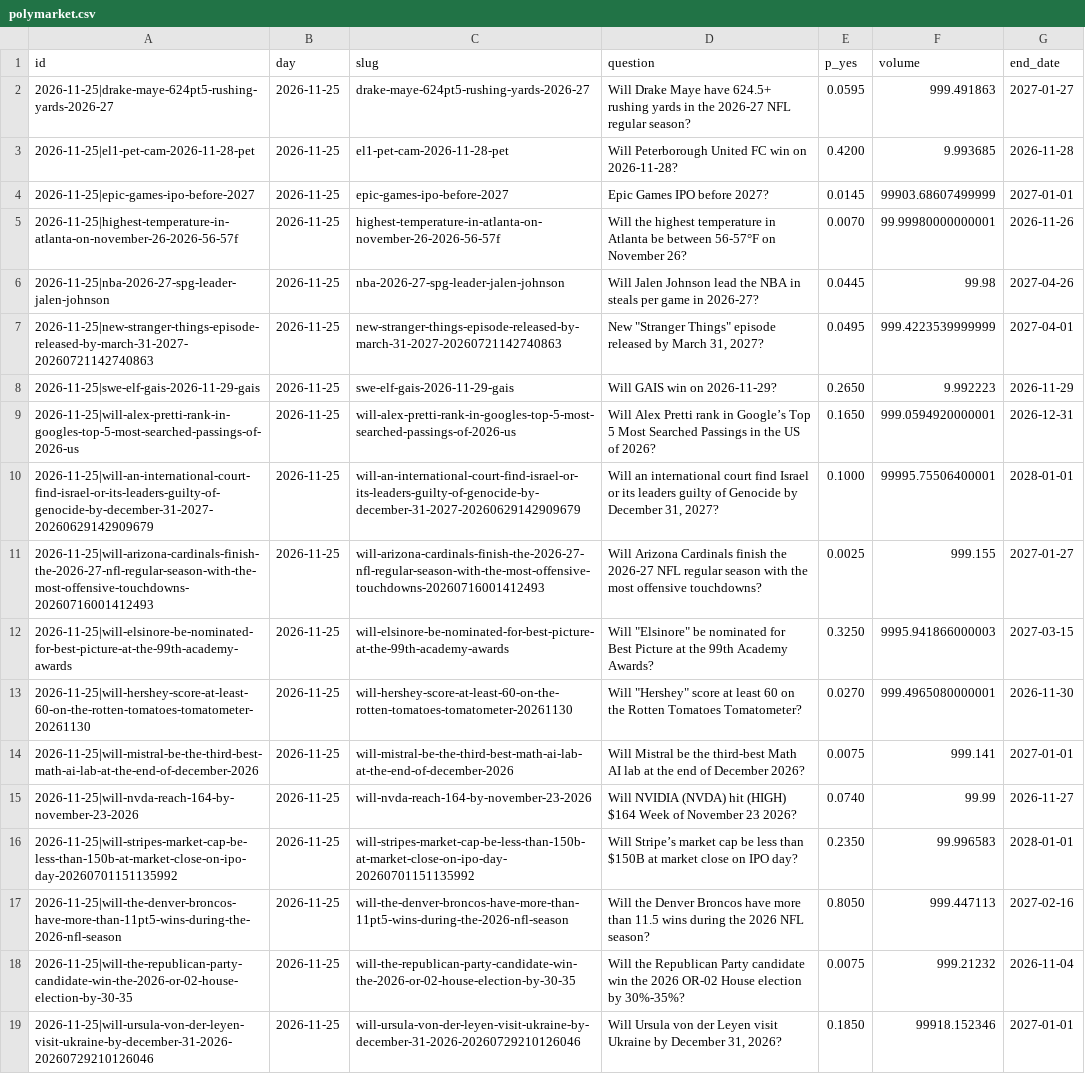
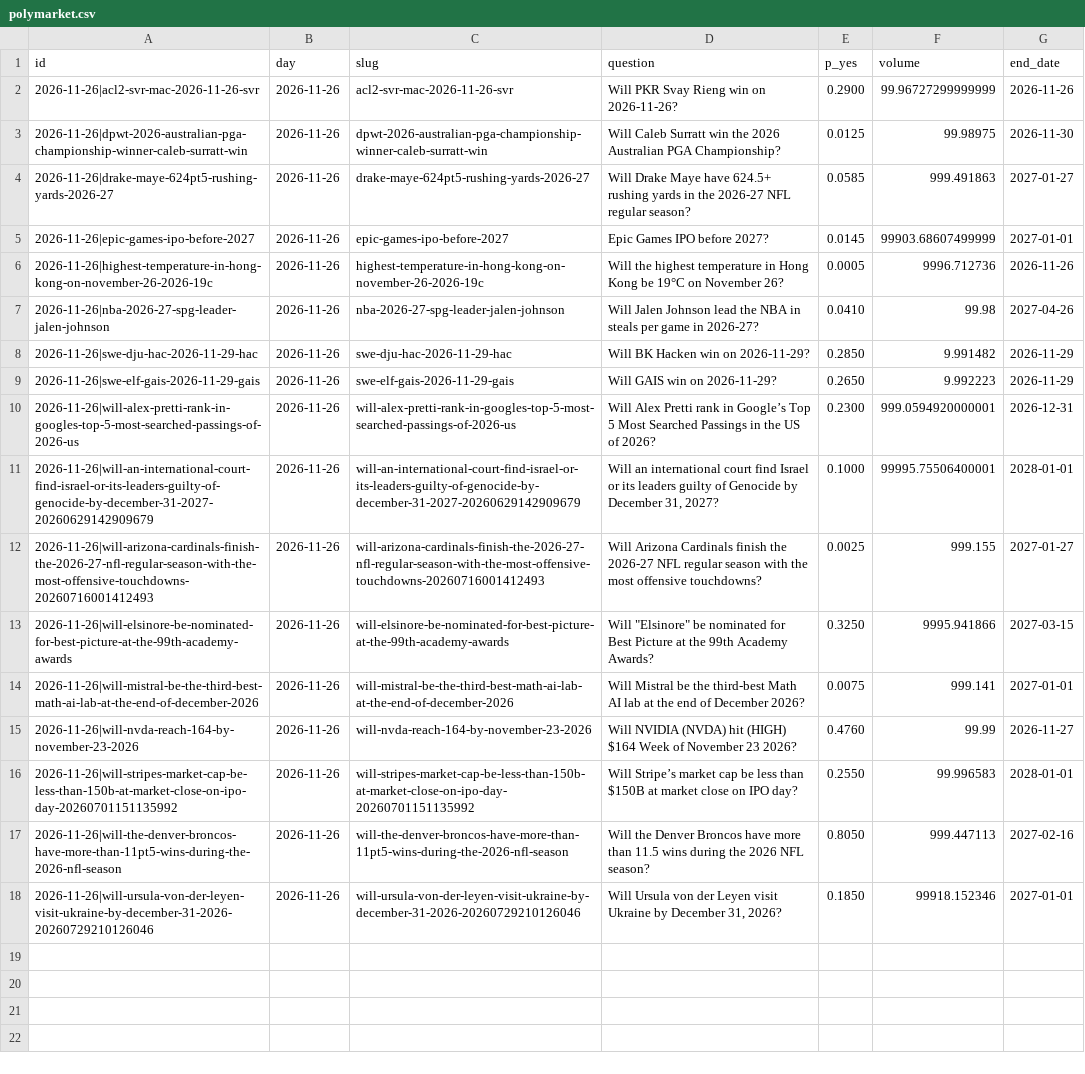
Before and after one commit to Leontim696/BND-Global-Trading-Intelligence, a CSV file: polymarket.csv, drawn as a sheet; removed rows and columns are numbered as before the commit, all else as after; the diff names each change by its address in the sheet, - before the commit and + after, or states it on an @@ line.

```diff
--- a/polymarket.csv
+++ b/polymarket.csv
+row 2: 2026-11-26|acl2-svr-mac-2026-11-26-svr | 2026-11-26 | acl2-svr-mac-2026-11-26-svr | Will PKR Svay Rieng win on 2026-11-26? | 0.2900 | 99.96727299999999 | 2026-11-26
+row 3: 2026-11-26|dpwt-2026-australian-pga-championship-winner-caleb-surratt-win | 2026-11-26 | dpwt-2026-australian-pga-championship-winner-caleb-surratt-win | Will Caleb Surratt win the 2026 Australian PGA Championship? | 0.0125 | 99.98975 | 2026-11-30
-A4 (id): 2026-11-25|drake-maye-624pt5-rushing-yards-2026-27
+A4 (id): 2026-11-26|drake-maye-624pt5-rushing-yards-2026-27
-B4 (day): 2026-11-25
+B4 (day): 2026-11-26
-E4 (p_yes): 0.0595
+E4 (p_yes): 0.0585
-row 3: 2026-11-25|el1-pet-cam-2026-11-28-pet | 2026-11-25 | el1-pet-cam-2026-11-28-pet | Will Peterborough United FC win on 2026-11-28? | 0.4200 | 9.993685 | 2026-11-28
-A5 (id): 2026-11-25|epic-games-ipo-before-2027
+A5 (id): 2026-11-26|epic-games-ipo-before-2027
-B5 (day): 2026-11-25
+B5 (day): 2026-11-26
-row 5: 2026-11-25|highest-temperature-in-atlanta-on-november-26-2026-56-57f | 2026-11-25 | highest-temperature-in-atlanta-on-november-26-2026-56-57f | Will the highest temperature in Atlanta be between 56-57°F on November 26? | 0.0070 | 99.99980000000001 | 2026-11-26
+row 6: 2026-11-26|highest-temperature-in-hong-kong-on-november-26-2026-19c | 2026-11-26 | highest-temperature-in-hong-kong-on-november-26-2026-19c | Will the highest temperature in Hong Kong be 19°C on November 26? | 0.0005 | 9996.712736 | 2026-11-26
-A7 (id): 2026-11-25|nba-2026-27-spg-leader-jalen-johnson
+A7 (id): 2026-11-26|nba-2026-27-spg-leader-jalen-johnson
-B7 (day): 2026-11-25
+B7 (day): 2026-11-26
-E7 (p_yes): 0.0445
+E7 (p_yes): 0.0410
-row 7: 2026-11-25|new-stranger-things-episode-released-by-march-31-2027-20260721142740863 | 2026-11-25 | new-stranger-things-episode-released-by-march-31-2027-20260721142740863 | New "Stranger Things" episode released by March 31, 2027? | 0.0495 | 999.4223539999999 | 2027-04-01
+row 8: 2026-11-26|swe-dju-hac-2026-11-29-hac | 2026-11-26 | swe-dju-hac-2026-11-29-hac | Will BK Hacken win on 2026-11-29? | 0.2850 | 9.991482 | 2026-11-29
-A9 (id): 2026-11-25|swe-elf-gais-2026-11-29-gais
+A9 (id): 2026-11-26|swe-elf-gais-2026-11-29-gais
-B9:B13 (day): 2026-11-25
+B9:B13 (day): 2026-11-26
-A10 (id): 2026-11-25|will-alex-pretti-rank-in-googles-top-5-most-searched-passings-of-2026-us
+A10 (id): 2026-11-26|will-alex-pretti-rank-in-googles-top-5-most-searched-passings-of-2026-us
-E10 (p_yes): 0.1650
+E10 (p_yes): 0.2300
-A11 (id): 2026-11-25|will-an-international-court-find-israel-or-its-leaders-guilty-of-genocide-by-december-31-2027-20260629142909679
+A11 (id): 2026-11-26|will-an-international-court-find-israel-or-its-leaders-guilty-of-genocide-by-december-31-2027-20260629142909679
-A12 (id): 2026-11-25|will-arizona-cardinals-finish-the-2026-27-nfl-regular-season-with-the-most-offensive-touchdowns-20260716001412493
+A12 (id): 2026-11-26|will-arizona-cardinals-finish-the-2026-27-nfl-regular-season-with-the-most-offensive-touchdowns-20260716001412493
-A13 (id): 2026-11-25|will-elsinore-be-nominated-for-best-picture-at-the-99th-academy-awards
+A13 (id): 2026-11-26|will-elsinore-be-nominated-for-best-picture-at-the-99th-academy-awards
-F13 (volume): 9995.941866000003
+F13 (volume): 9995.941866
-row 13: 2026-11-25|will-hershey-score-at-least-60-on-the-rotten-tomatoes-tomatometer-20261130 | 2026-11-25 | will-hershey-score-at-least-60-on-the-rotten-tomatoes-tomatometer-20261130 | Will "Hershey" score at least 60 on the Rotten Tomatoes Tomatometer? | 0.0270 | 999.4965080000001 | 2026-11-30
-A14 (id): 2026-11-25|will-mistral-be-the-third-best-math-ai-lab-at-the-end-of-december-2026
+A14 (id): 2026-11-26|will-mistral-be-the-third-best-math-ai-lab-at-the-end-of-december-2026
-B14:B17 (day): 2026-11-25
+B14:B17 (day): 2026-11-26
-A15 (id): 2026-11-25|will-nvda-reach-164-by-november-23-2026
+A15 (id): 2026-11-26|will-nvda-reach-164-by-november-23-2026
-E15 (p_yes): 0.0740
+E15 (p_yes): 0.4760
-A16 (id): 2026-11-25|will-stripes-market-cap-be-less-than-150b-at-market-close-on-ipo-day-20260701151135992
+A16 (id): 2026-11-26|will-stripes-market-cap-be-less-than-150b-at-market-close-on-ipo-day-20260701151135992
-E16 (p_yes): 0.2350
+E16 (p_yes): 0.2550
-A17 (id): 2026-11-25|will-the-denver-broncos-have-more-than-11pt5-wins-during-the-2026-nfl-season
+A17 (id): 2026-11-26|will-the-denver-broncos-have-more-than-11pt5-wins-during-the-2026-nfl-season
-row 18: 2026-11-25|will-the-republican-party-candidate-win-the-2026-or-02-house-election-by-30-35 | 2026-11-25 | will-the-republican-party-candidate-win-the-2026-or-02-house-election-by-30-35 | Will the Republican Party candidate win the 2026 OR-02 House election by 30%-35%? | 0.0075 | 999.21232 | 2026-11-04
-A18 (id): 2026-11-25|will-ursula-von-der-leyen-visit-ukraine-by-december-31-2026-20260729210126046
+A18 (id): 2026-11-26|will-ursula-von-der-leyen-visit-ukraine-by-december-31-2026-20260729210126046
-B18 (day): 2026-11-25
+B18 (day): 2026-11-26
```
Also changed, not shown: fred.csv, 1 other file.
